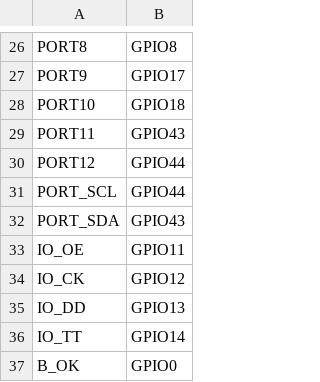
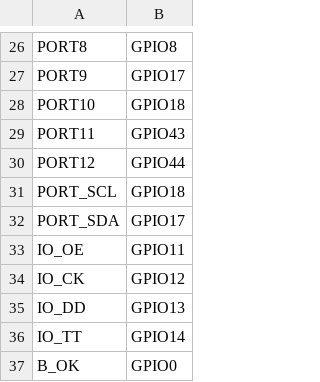
Before and after one commit to purewack/numcalcium, a CSV file: software-pya1/pins.csv, drawn as a sheet; only a part is shown, gaps mark what is left out.

```diff
--- a/software-pya1/pins.csv
+++ b/software-pya1/pins.csv
@@ -30,4 +30,4 @@ PORT11,GPIO43
 PORT12,GPIO44
-PORT_SCL,GPIO44
-PORT_SDA,GPIO43
+PORT_SCL,GPIO18
+PORT_SDA,GPIO17
 IO_OE,GPIO11
```
Also changed, not shown: 9 other files.
